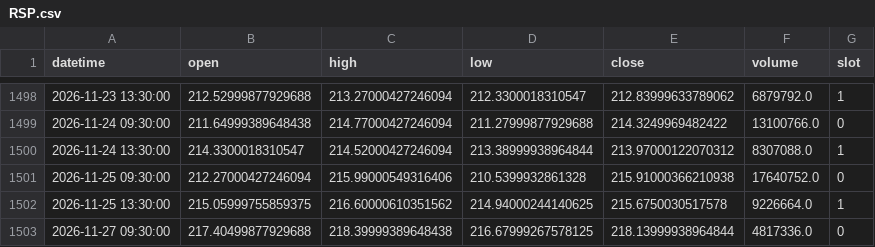
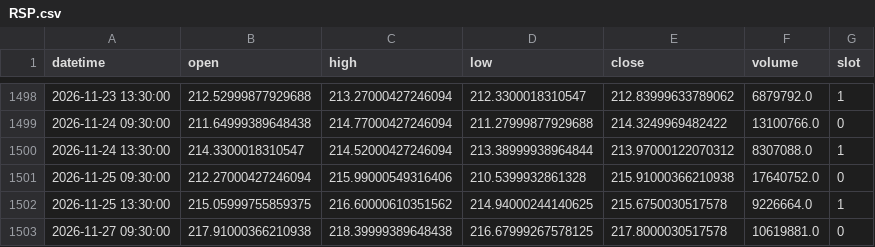
Before and after one commit to fairytrad888/ifi-lab, a CSV file: data/h4/RSP.csv, drawn as a sheet; only a part is shown, gaps mark what is left out.

```diff
--- a/data/h4/RSP.csv
+++ b/data/h4/RSP.csv
@@ -1502,2 +1502,2 @@ datetime,open,high,low,close,volume,slot
 2026-11-25 13:30:00,215.05999755859375,216.60000610351562,214.94000244140625,215.6750030517578,9226664.0,1
-2026-11-27 09:30:00,217.40499877929688,218.39999389648438,216.67999267578125,218.13999938964844,4817336.0,0
+2026-11-27 09:30:00,217.91000366210938,218.39999389648438,216.67999267578125,217.8000030517578,10619881.0,0
```
Also changed, not shown: logs/paper_trades.csv, logs/random_control.csv, 9 other files.
